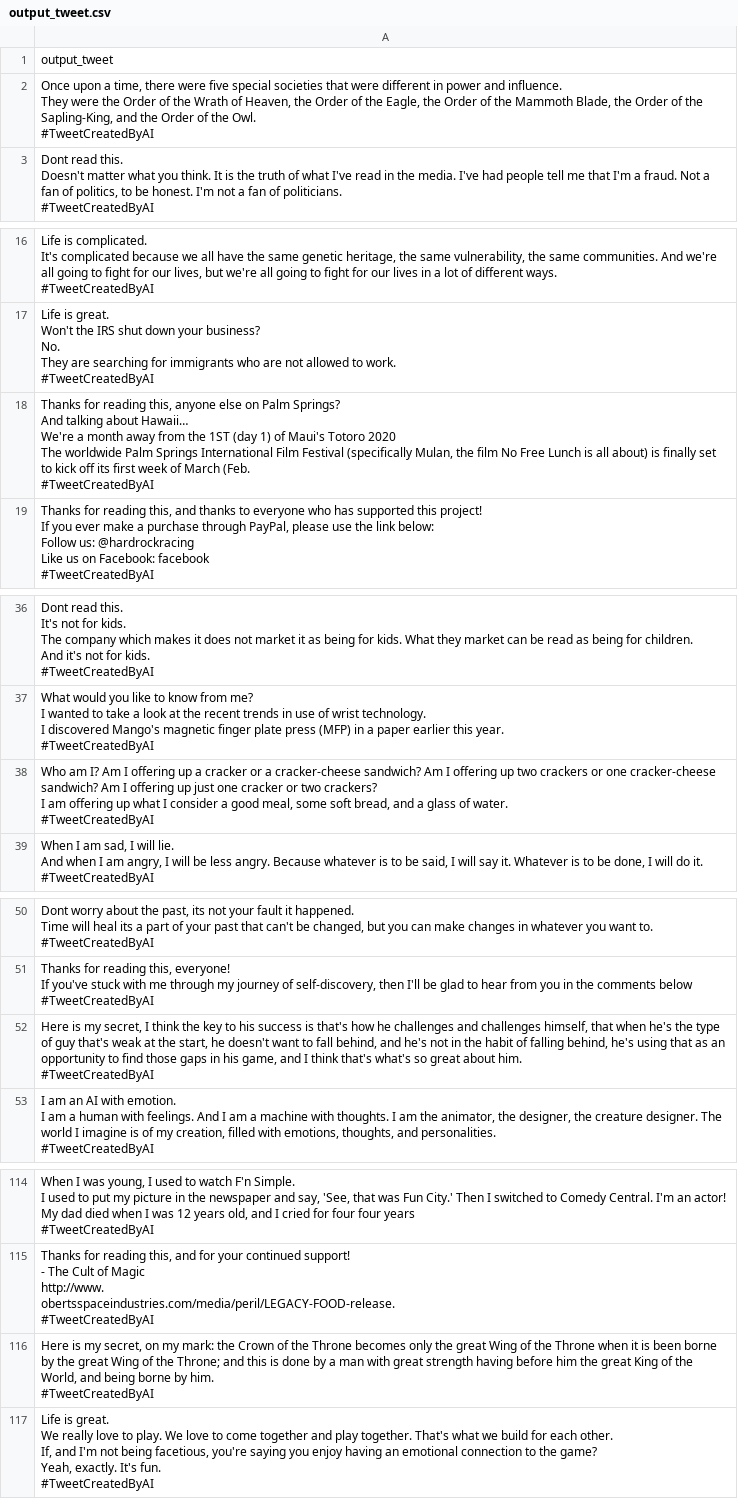
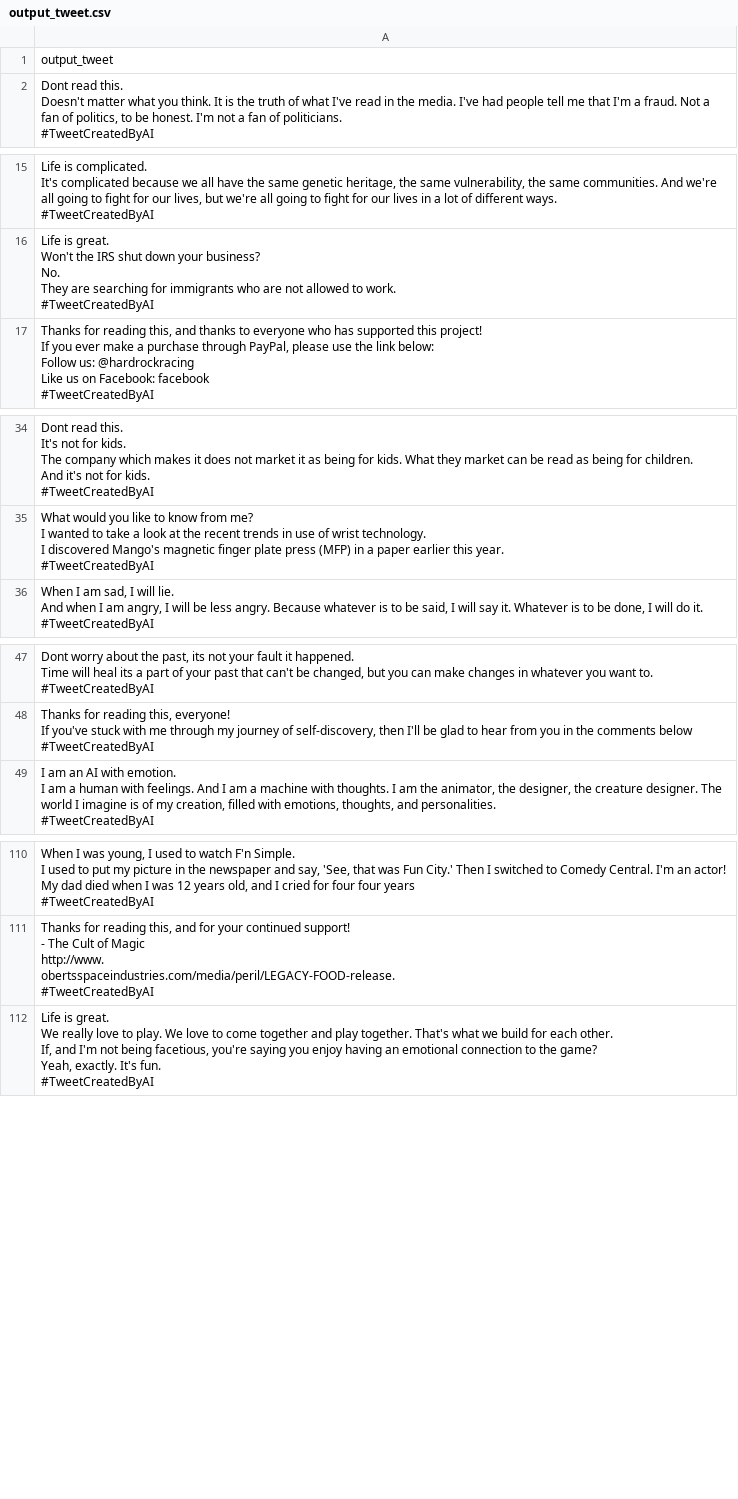
Before and after one commit to ShaneZhong/gpt-2-twitter-bot, a CSV file: sample/output_tweet.csv, drawn as a sheet; only a part is shown, gaps mark what is left out; ↵ is a line break in a cell; the diff covers the shown part only; the diff names each change by its address in the sheet, - before the commit and + after, or states it on an @@ line.

Commit message:
Update output_tweet.csv
Make sure the length is less than 280 characters

```diff
--- a/sample/output_tweet.csv
+++ b/sample/output_tweet.csv
-row 2: Once upon a time, there were five special societies that were different in power and influence. ↵ They were the Order of the Wrath of Heaven, the Order of the Eagle, the Order of the Mammoth Blade, the Order of the Sapling-King, and the Order of the Owl. ↵ #TweetCreatedByAI
-row 18: Thanks for reading this, anyone else on Palm Springs? ↵ And talking about Hawaii… ↵ We're a month away from the 1ST (day 1) of Maui's Totoro 2020 ↵ The worldwide Palm Springs International Film Festival (specifically Mulan, the film No Free Lunch is all about) is finally set to kick off its first week of March (Feb. ↵ #TweetCreatedByAI
-row 38: Who am I? Am I offering up a cracker or a cracker-cheese sandwich? Am I offering up two crackers or one cracker-cheese sandwich? Am I offering up just one cracker or two crackers? ↵ I am offering up what I consider a good meal, some soft bread, and a glass of water. ↵ #TweetCreatedByAI
-row 52: Here is my secret, I think the key to his success is that's how he challenges and challenges himself, that when he's the type of guy that's weak at the start, he doesn't want to fall behind, and he's not in the habit of falling behind, he's using that as an opportunity to find those gaps in his game, and I think that's what's so great about him. ↵ #TweetCreatedByAI
-row 116: Here is my secret, on my mark: the Crown of the Throne becomes only the great Wing of the Throne when it is been borne by the great Wing of the Throne; and this is done by a man with great strength having before him the great King of the World, and being borne by him. ↵ #TweetCreatedByAI
```
Also changed, not shown: 1 removed row elsewhere in this file.
